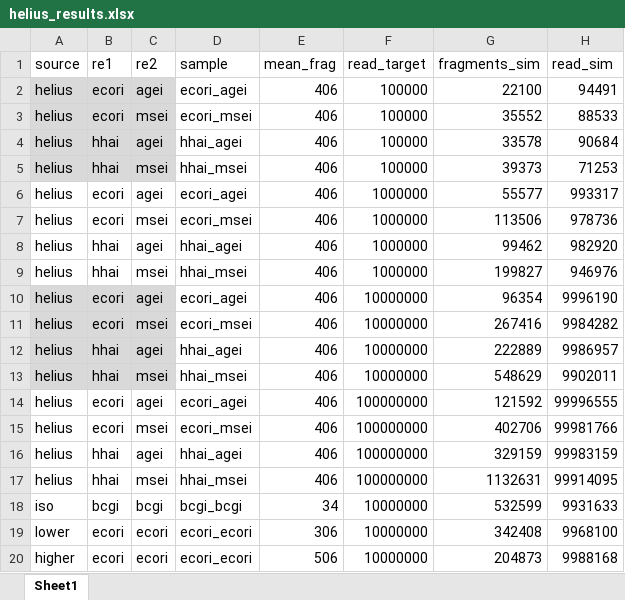
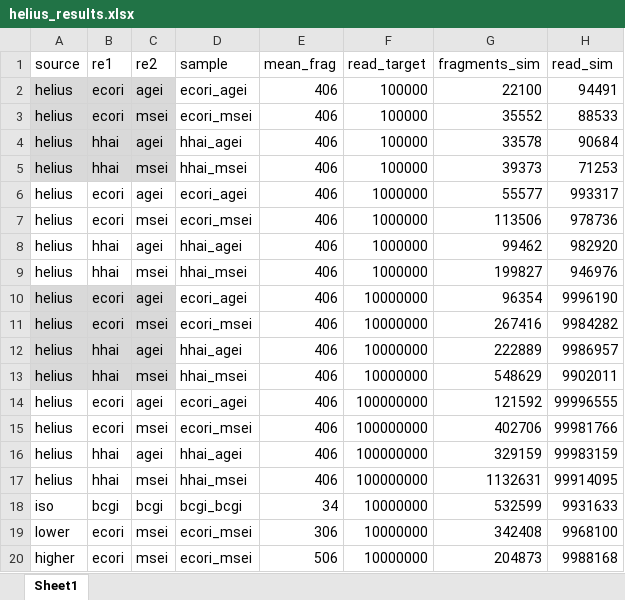
Before and after one commit to ryandkuster/readsynth_analysis, an Excel workbook: notebooks/plot_helius_results/helius_results.xlsx, sheet Sheet1, drawn as a sheet; only a part is shown; values as stored, in another font and other column widths than the file's, no borders; the diff names each change by its address in the sheet, - before the commit and + after, or states it on an @@ line.

```diff
--- a/notebooks/plot_helius_results/helius_results.xlsx (sheet Sheet1)
+++ b/notebooks/plot_helius_results/helius_results.xlsx (sheet Sheet1)
-C19:C20 (re2): ecori
+C19:C20 (re2): msei
-D19:D20 (sample): ecori_ecori
+D19:D20 (sample): ecori_msei
```
Also changed, not shown: 6 other files.
